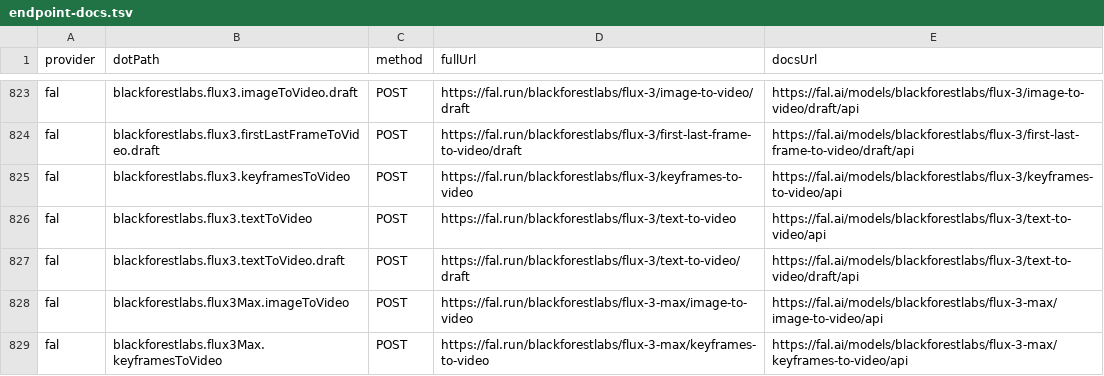
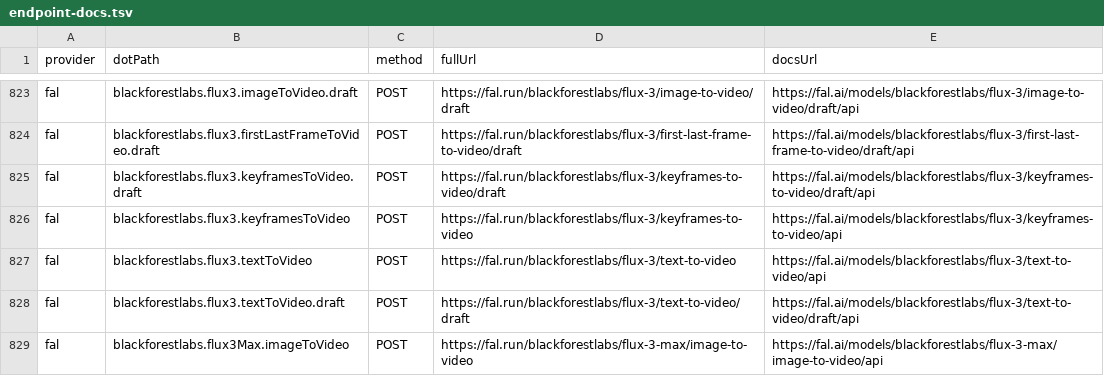
Before and after one commit to justintanner/apicity, a TSV file: scripts/endpoint-docs.tsv, drawn as a sheet; only a part is shown, gaps mark what is left out; the shorter side is filled out with more unchanged rows; the diff names each change by its address in the sheet, - before the commit and + after, or states it on an @@ line.

Commit message:
feat(fal): add FLUX 3 keyframes draft endpoint (#533)
Co-authored-by: superlzyguy <superlzyguy@users.noreply.github.com>

```diff
--- a/scripts/endpoint-docs.tsv
+++ b/scripts/endpoint-docs.tsv
+row 825: fal | blackforestlabs.flux3.keyframesToVideo.draft | POST | https://fal.run/blackforestlabs/flux-3/keyframes-to-video/draft | https://fal.ai/models/blackforestlabs/flux-3/keyframes-to-video/draft/api
```
Also changed, not shown: scripts/endpoint-cost-tiers.tsv, 15 other files.
